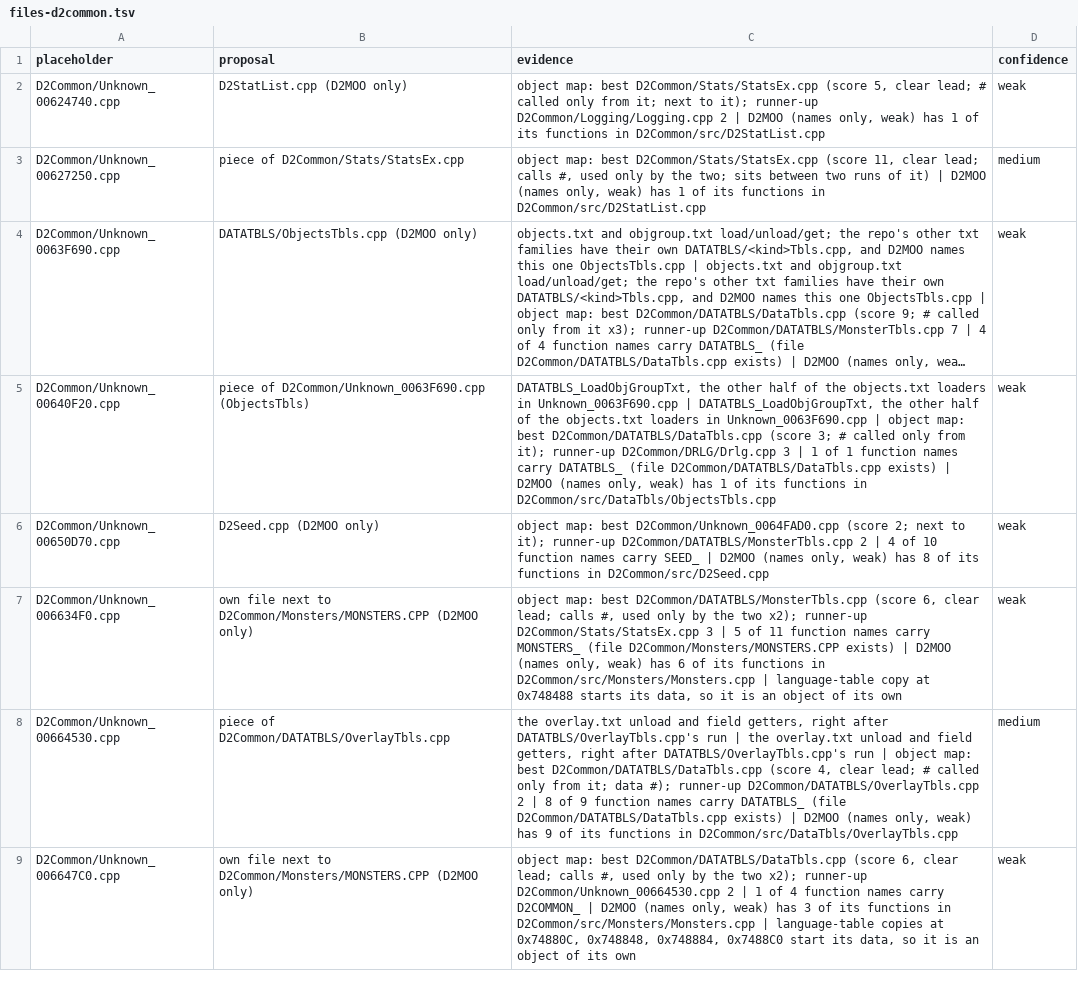
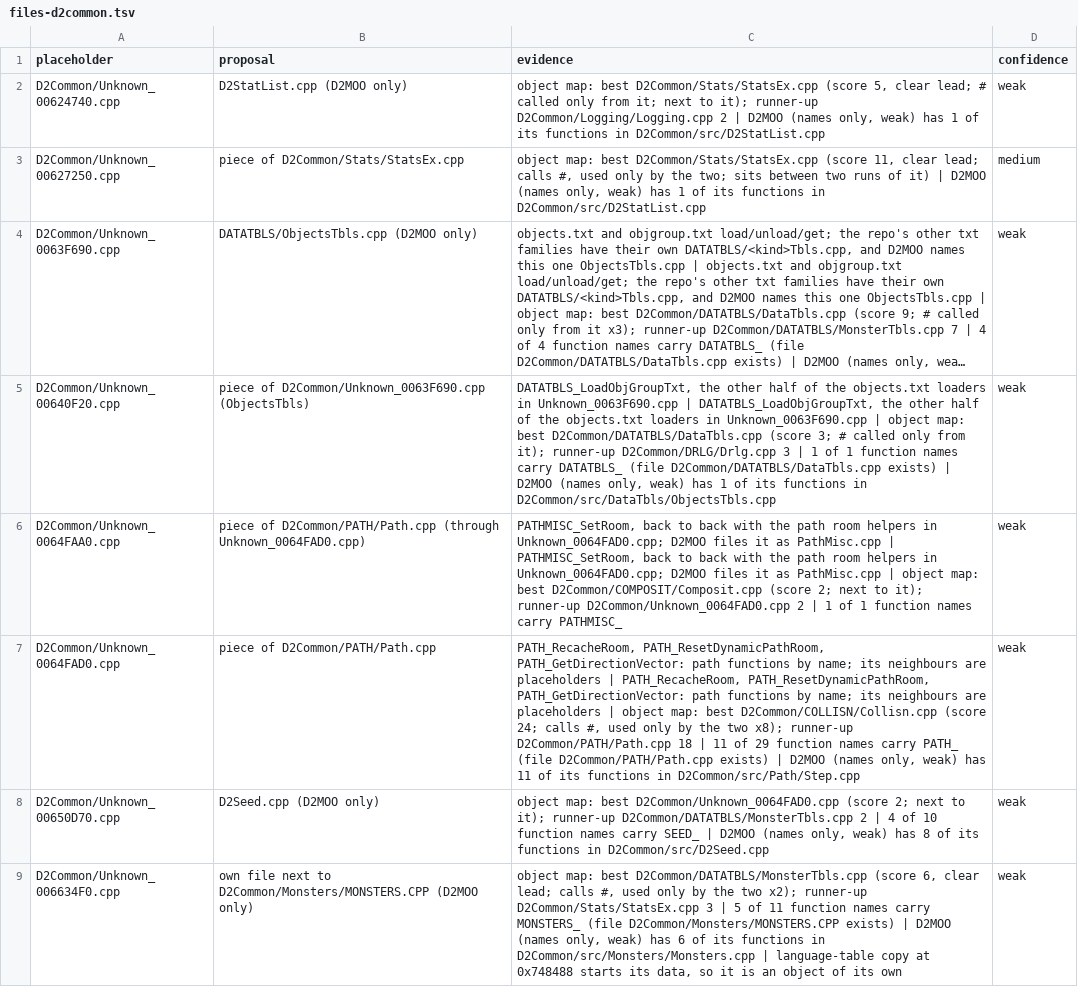
Before and after one commit to CaptainLegbreak/Iblis-Codex, a TSV file: lanes/names/files-d2common.tsv, drawn as a sheet; only a part is shown; the shorter side is filled out with more unchanged rows; long unchanged cells end in …; the diff names each change by its address in the sheet, - before the commit and + after, or states it on an @@ line.

```diff
--- a/lanes/names/files-d2common.tsv
+++ b/lanes/names/files-d2common.tsv
+row 6: D2Common/Unknown_0064FAA0.cpp | piece of D2Common/PATH/Path.cpp (through Unknown_0064FAD0.cpp) | PATHMISC_SetRoom, back to back with the path room helpers in Unknown_0064FAD0.cpp; D2MOO files it as PathMisc.cpp | PATHMISC_SetRoom, back to back with the path room helpers in Unknown_0064FAD0.cpp; D2MOO files it as PathMisc.cpp | object map: best D2Common/COMPOSIT/Composit.cpp (score 2; next to it); runner-up D2Common/Unknown_0064FAD0.cpp 2 | 1 of 1 function names carry PATHMISC_ | weak
+row 7: D2Common/Unknown_0064FAD0.cpp | piece of D2Common/PATH/Path.cpp | PATH_RecacheRoom, PATH_ResetDynamicPathRoom, PATH_GetDirectionVector: path functions by name; its neighbours are placeholders | PATH_RecacheRoom, PATH_ResetDynamicPathRoom, PATH_GetDirectionVector: path functions by name; its neighbours are placeholders | object map: best D2Common/COLLISN/Collisn.cpp (score 24; calls #, used only by the two x8); runner-up D2Common/PATH/Path.cpp 18 | 11 of 29 function names carry PATH_ (file D2Common/PATH/Path.cpp exists) | D2MOO (names only, weak) has 11 of its functions in D2Common/src/Path/Step.cpp | weak
```
Also changed, not shown: lanes/names/files-bnclient.tsv, lanes/names/files-d2client.tsv, 8 other files.
